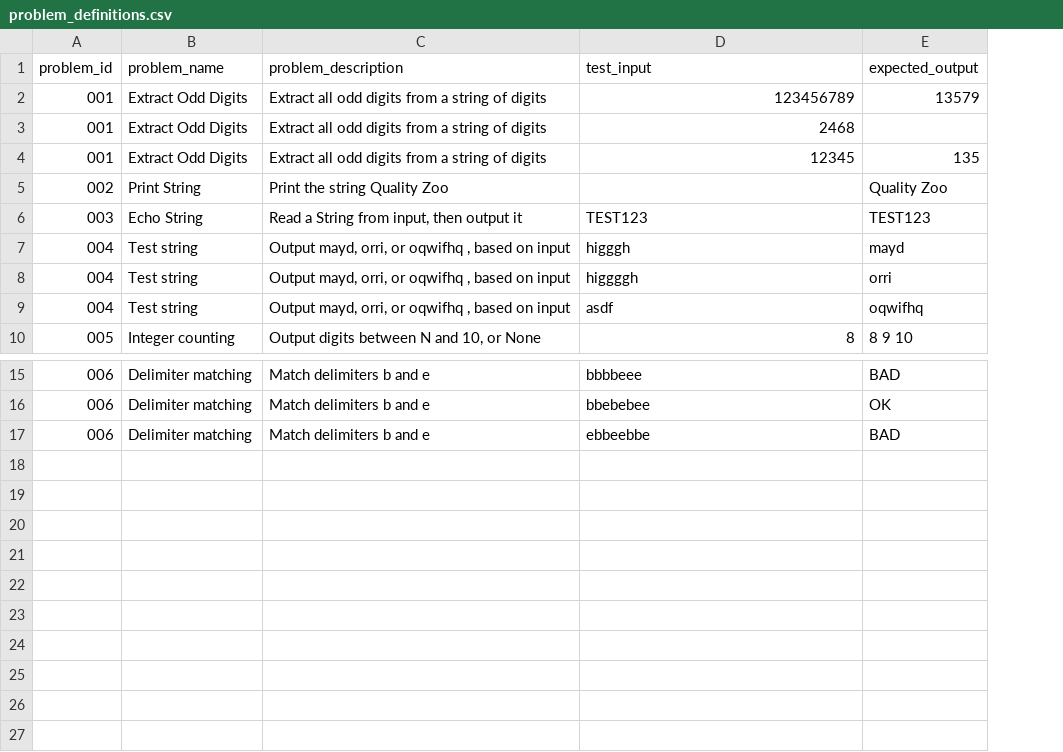
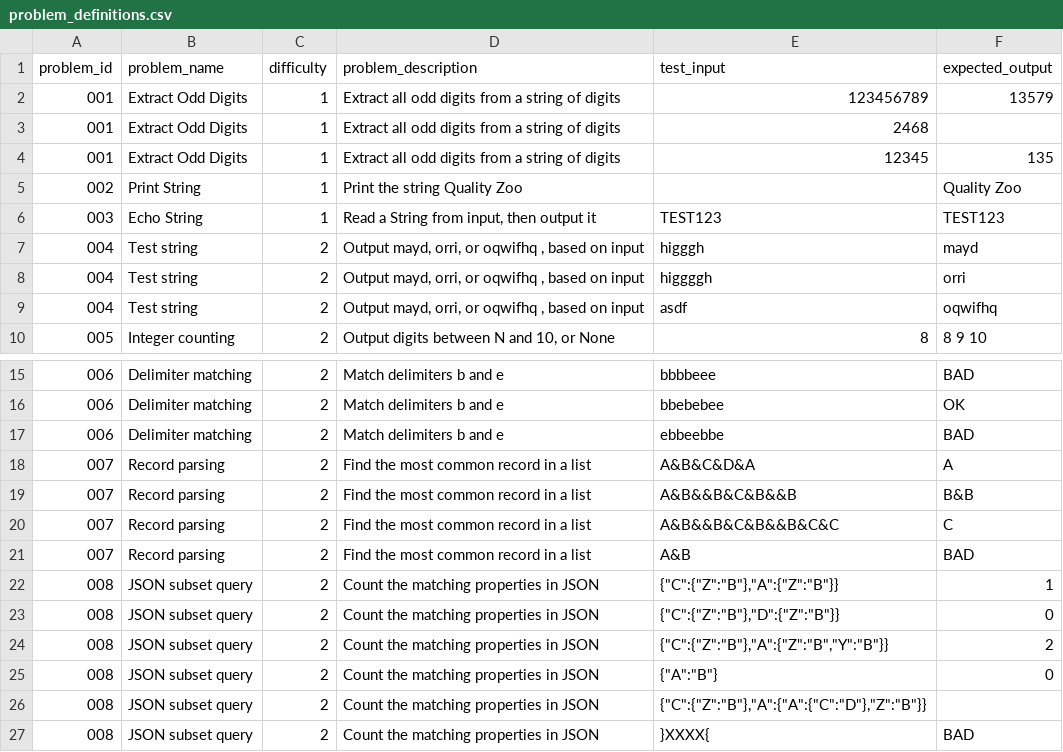
Before and after one commit to JeepyTea/TianShu, a CSV file: datasets/tianshu_v1/problem_definitions.csv, drawn as a sheet; only a part is shown, gaps mark what is left out; the diff names each change by its address in the sheet, - before the commit and + after, or states it on an @@ line.

Commit message:
updated problems and reporting

```diff
--- a/datasets/tianshu_v1/problem_definitions.csv
+++ b/datasets/tianshu_v1/problem_definitions.csv
+column C (difficulty), rows 2-10: 1 | 1 | 1 | 1 | 1 | 2 | 2 | 2 | 2; rows 15-17: all 2
+row 18: 007 | Record parsing | 2 | Find the most common record in a list | A&B&C&D&A | A
+row 19: 007 | Record parsing | 2 | Find the most common record in a list | A&B&&B&C&B&&B | B&B
+row 20: 007 | Record parsing | 2 | Find the most common record in a list | A&B&&B&C&B&&B&C&C | C
+row 21: 007 | Record parsing | 2 | Find the most common record in a list | A&B | BAD
+row 22: 008 | JSON subset query | 2 | Count the matching properties in JSON | {"C":{"Z":"B"},"A":{"Z":"B"}} | 1
+row 23: 008 | JSON subset query | 2 | Count the matching properties in JSON | {"C":{"Z":"B"},"D":{"Z":"B"}} | 0
+row 24: 008 | JSON subset query | 2 | Count the matching properties in JSON | {"C":{"Z":"B"},"A":{"Z":"B","Y":"B"}} | 2
+row 25: 008 | JSON subset query | 2 | Count the matching properties in JSON | {"A":"B"} | 0
+row 26: 008 | JSON subset query | 2 | Count the matching properties in JSON | {"C":{"Z":"B"},"A":{"A":{"C":"D"},"Z":"B"}}
+row 27: 008 | JSON subset query | 2 | Count the matching properties in JSON | }XXXX{ | BAD
```
Also changed, not shown: 48 other files.
